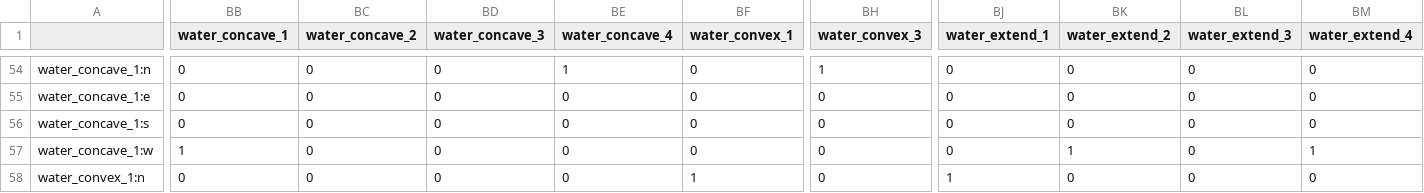
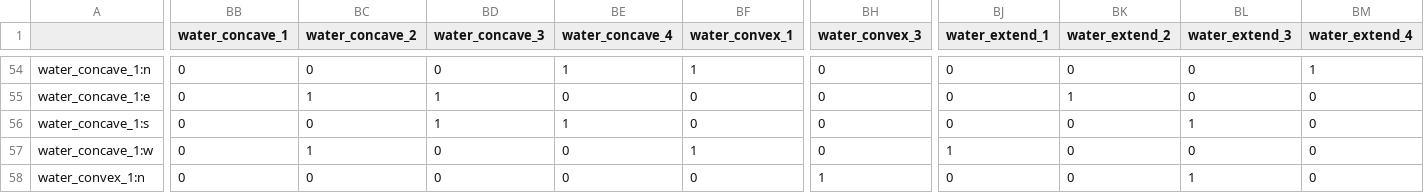
Before and after one commit to kmichalikk/wfc, a CSV file: experiment/tiles/slots.csv, drawn as a sheet; only a part is shown, gaps mark what is left out; the diff covers the shown part only; the diff names each change by its address in the sheet, - before the commit and + after, or states it on an @@ line.

Commit message:
fix water tiles, catch other invalid slots

```diff
--- a/experiment/tiles/slots.csv
+++ b/experiment/tiles/slots.csv
-BF54 (water_convex_1): 0
+BF54 (water_convex_1): 1
-BH54 (water_convex_3): 1
+BH54 (water_convex_3): 0
-BM54 (water_extend_4): 0
+BM54 (water_extend_4): 1
-BC55 (water_concave_2): 0
+BC55 (water_concave_2): 1
-BD55:BD56 (water_concave_3): 0
+BD55:BD56 (water_concave_3): 1
-BK55 (water_extend_2): 0
+BK55 (water_extend_2): 1
-BE56 (water_concave_4): 0
+BE56 (water_concave_4): 1
-BL56 (water_extend_3): 0
+BL56 (water_extend_3): 1
-BB57 (water_concave_1): 1
+BB57 (water_concave_1): 0
-BC57 (water_concave_2): 0
+BC57 (water_concave_2): 1
-BF57 (water_convex_1): 0
+BF57 (water_convex_1): 1
-BJ57 (water_extend_1): 0
+BJ57 (water_extend_1): 1
-BK57 (water_extend_2): 1
+BK57 (water_extend_2): 0
-BM57 (water_extend_4): 1
+BM57 (water_extend_4): 0
-BF58 (water_convex_1): 1
+BF58 (water_convex_1): 0
-BH58 (water_convex_3): 0
+BH58 (water_convex_3): 1
-BJ58 (water_extend_1): 1
+BJ58 (water_extend_1): 0
-BL58 (water_extend_3): 0
+BL58 (water_extend_3): 1
```
Also changed, not shown: 103 edited cells elsewhere in this file, 5 other files.
